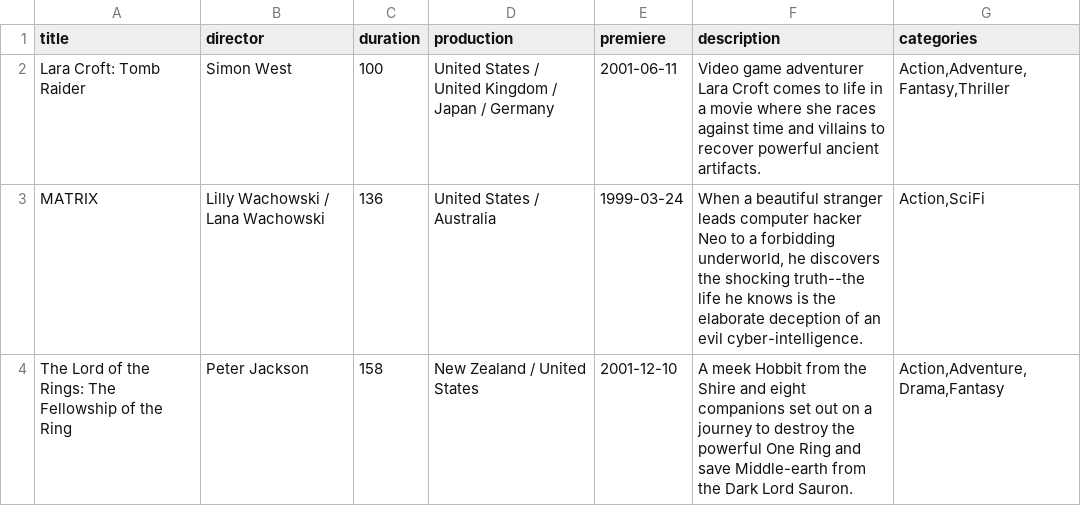
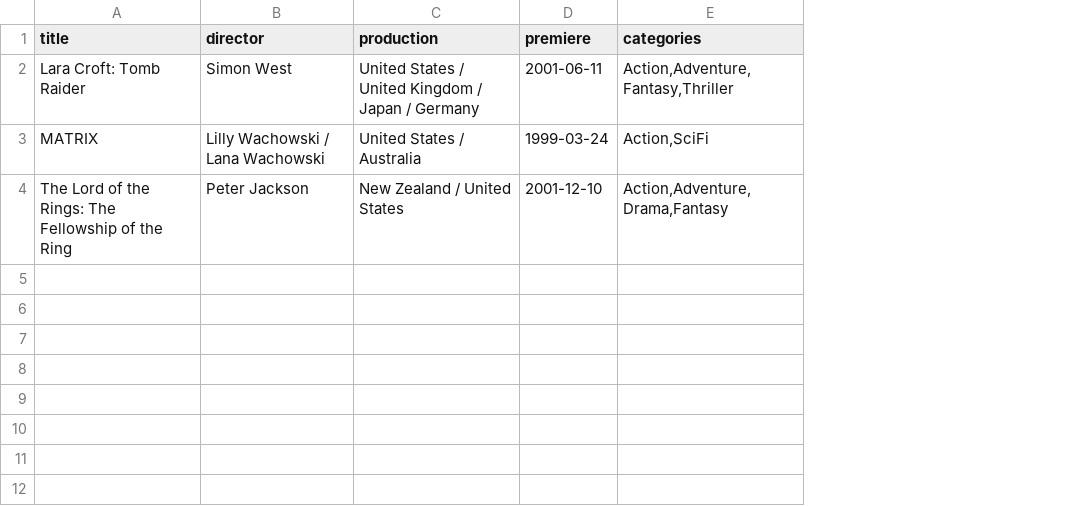
Before and after one commit to witx98/ZTICache, a CSV file: src/main/resources/static/movie.csv, drawn as a sheet; the diff names each change by its address in the sheet, - before the commit and + after, or states it on an @@ line.

```diff
--- a/src/main/resources/static/movie.csv
+++ b/src/main/resources/static/movie.csv
-column C (duration), rows 2-4: 100 | 136 | 158
-column F (description), rows 2-4: Video game adventurer Lara Croft comes to life in a movie where she races against time and villains to recover powerful ancient artifacts. | When a beautiful stranger leads computer hacker Neo to a forbidding underworld, he discovers the shocking truth--the life he knows is the elaborate deception of an evil cyber-intelligence. | A meek Hobbit from the Shire and eight companions set out on a journey to destroy the powerful One Ring and save Middle-earth from the Dark Lord Sauron.
```
Also changed, not shown: 18 other files.
